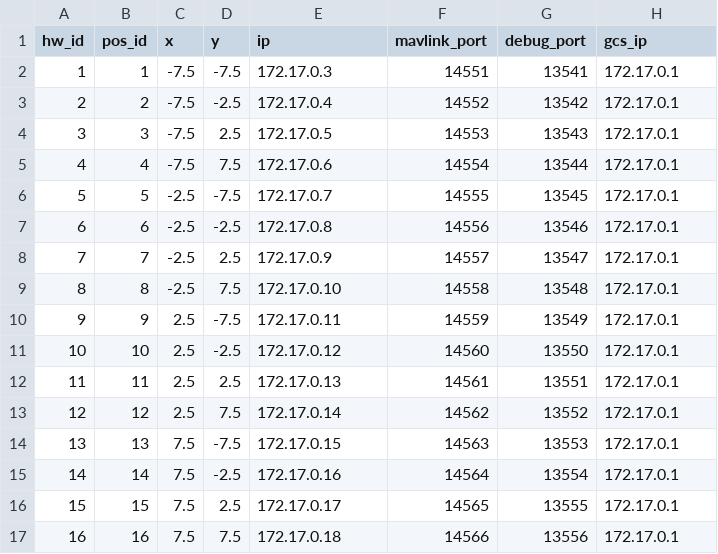
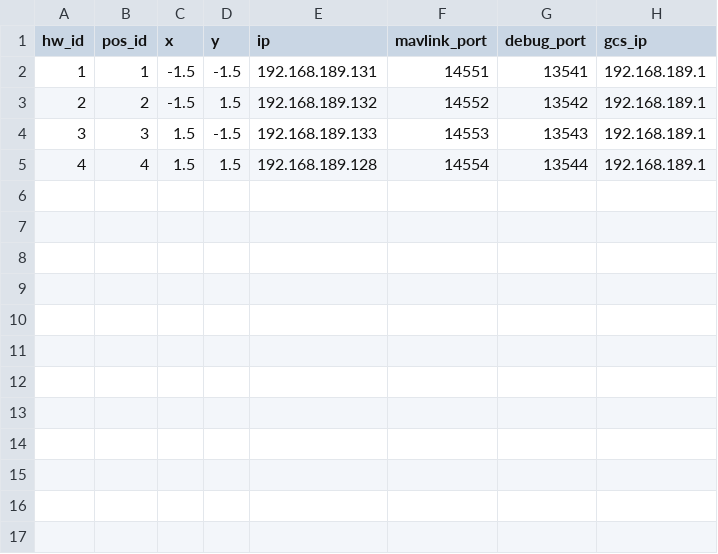
Before and after one commit to alireza787b/mavsdk_drone_show, a CSV file: config.csv, drawn as a sheet.

```diff
--- a/config.csv
+++ b/config.csv
@@ -1,17 +1,5 @@
 hw_id,pos_id,x,y,ip,mavlink_port,debug_port,gcs_ip
-1,1,-7.5,-7.5,172.17.0.3,14551,13541,172.17.0.1
-2,2,-7.5,-2.5,172.17.0.4,14552,13542,172.17.0.1
-3,3,-7.5,2.5,172.17.0.5,14553,13543,172.17.0.1
-4,4,-7.5,7.5,172.17.0.6,14554,13544,172.17.0.1
-5,5,-2.5,-7.5,172.17.0.7,14555,13545,172.17.0.1
-6,6,-2.5,-2.5,172.17.0.8,14556,13546,172.17.0.1
-7,7,-2.5,2.5,172.17.0.9,14557,13547,172.17.0.1
-8,8,-2.5,7.5,172.17.0.10,14558,13548,172.17.0.1
-9,9,2.5,-7.5,172.17.0.11,14559,13549,172.17.0.1
-10,10,2.5,-2.5,172.17.0.12,14560,13550,172.17.0.1
-11,11,2.5,2.5,172.17.0.13,14561,13551,172.17.0.1
-12,12,2.5,7.5,172.17.0.14,14562,13552,172.17.0.1
-13,13,7.5,-7.5,172.17.0.15,14563,13553,172.17.0.1
-14,14,7.5,-2.5,172.17.0.16,14564,13554,172.17.0.1
-15,15,7.5,2.5,172.17.0.17,14565,13555,172.17.0.1
-16,16,7.5,7.5,172.17.0.18,14566,13556,172.17.0.1
+1,1,-1.5,-1.5,192.168.189.131,14551,13541,192.168.189.1
+2,2,-1.5,1.5,192.168.189.132,14552,13542,192.168.189.1
+3,3,1.5,-1.5,192.168.189.133,14553,13543,192.168.189.1
+4,4,1.5,1.5,192.168.189.128,14554,13544,192.168.189.1
```
Also changed, not shown: resources/config_16docker.csv, resources/swarm_16docker.csv, 1 other file.
